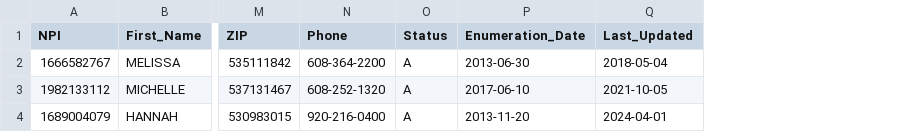
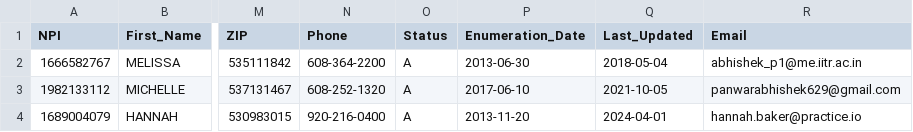
Before and after one commit to ojasvanema/Data-validation-management-for-healthcare-payers, a CSV file: data/csvs/small_test_providers.csv, drawn as a sheet; only a part is shown, gaps mark what is left out; the diff names each change by its address in the sheet, - before the commit and + after, or states it on an @@ line.

```diff
--- a/data/csvs/small_test_providers.csv
+++ b/data/csvs/small_test_providers.csv
+column R (Email), rows 2-4: abhishek_p1@me.iitr.ac.in | panwarabhishek629@gmail.com | hannah.baker@practice.io
```
Also changed, not shown: data/csvs/providers.csv, 16 other files.
